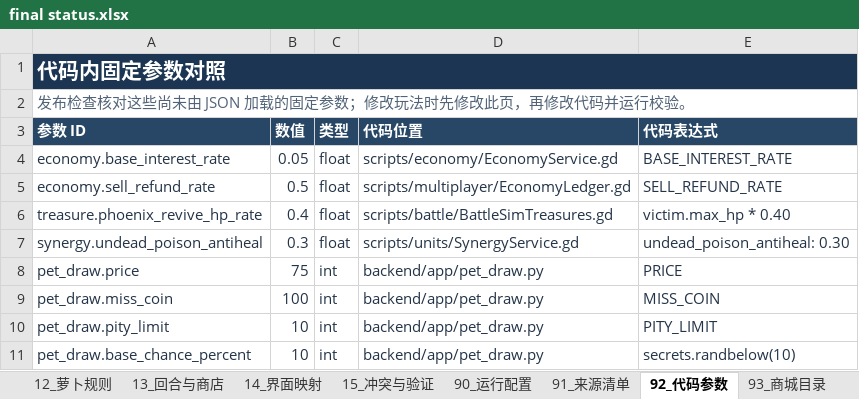
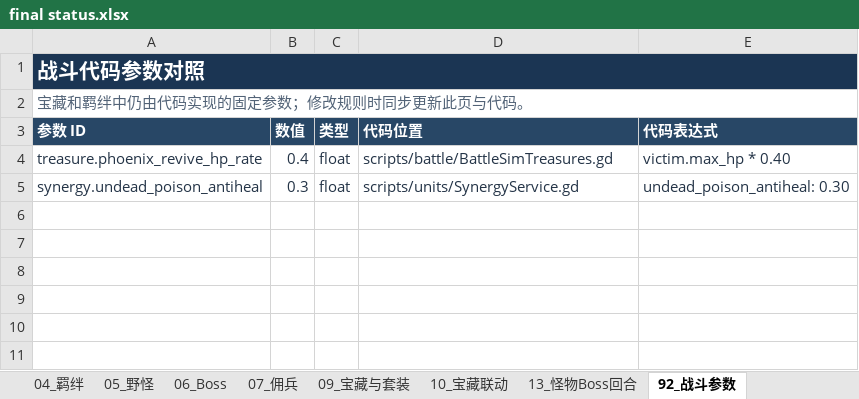
Before and after one commit to stechjie/GLory-v1.0, an Excel workbook: docs/balance/final status.xlsx, sheet 92_战斗参数, drawn as a sheet; values as stored, in another font and other column widths than the file's, no borders; the diff names each change by its address in the sheet, - before the commit and + after, or states it on an @@ line.

```diff
--- a/docs/balance/final status.xlsx (sheet 92_战斗参数)
+++ b/docs/balance/final status.xlsx (sheet 92_战斗参数)
-sheet tab: 13_回合与商店
+sheet tab: 13_怪物Boss回合
-sheet tab: 92_代码参数
+sheet tab: 92_战斗参数
-sheet tab: 12_萝卜规则
-sheet tab: 14_界面映射
-sheet tab: 15_冲突与验证
-sheet tab: 90_运行配置
-sheet tab: 91_来源清单
-sheet tab: 93_商城目录
-A1 (参数 ID): 代码内固定参数对照
+A1 (参数 ID): 战斗代码参数对照
-A2 (参数 ID): 发布检查核对这些尚未由 JSON 加载的固定参数；修改玩法时先修改此页，再修改代码并运行校验。
+A2 (参数 ID): 宝藏和羁绊中仍由代码实现的固定参数；修改规则时同步更新此页与代码。
-row 4: economy.base_interest_rate | 0.05 | float | scripts/economy/EconomyService.gd | BASE_INTEREST_RATE
-row 5: economy.sell_refund_rate | 0.5 | float | scripts/multiplayer/EconomyLedger.gd | SELL_REFUND_RATE
-row 8: pet_draw.price | 75 | int | backend/app/pet_draw.py | PRICE
-row 9: pet_draw.miss_coin | 100 | int | backend/app/pet_draw.py | MISS_COIN
-row 10: pet_draw.pity_limit | 10 | int | backend/app/pet_draw.py | PITY_LIMIT
-row 11: pet_draw.base_chance_percent | 10 | int | backend/app/pet_draw.py | secrets.randbelow(10)
```
Also changed, not shown: sheet 13_怪物Boss回合, sheet 03_宠物技能, sheet 00_版本与口径, other sheet tabs, 6 other files.
